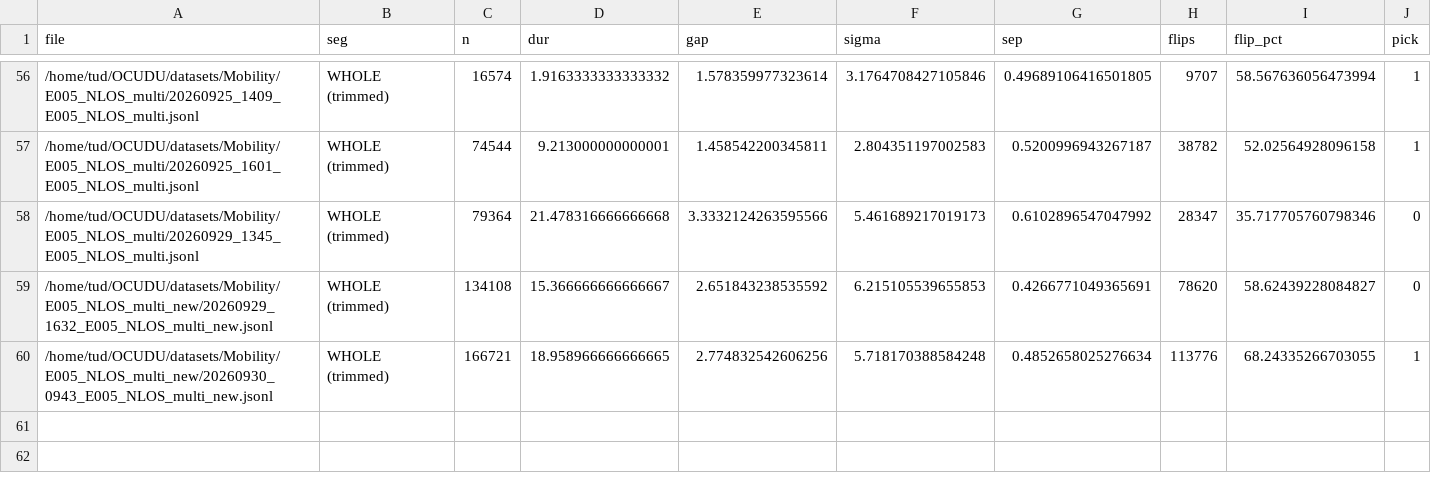
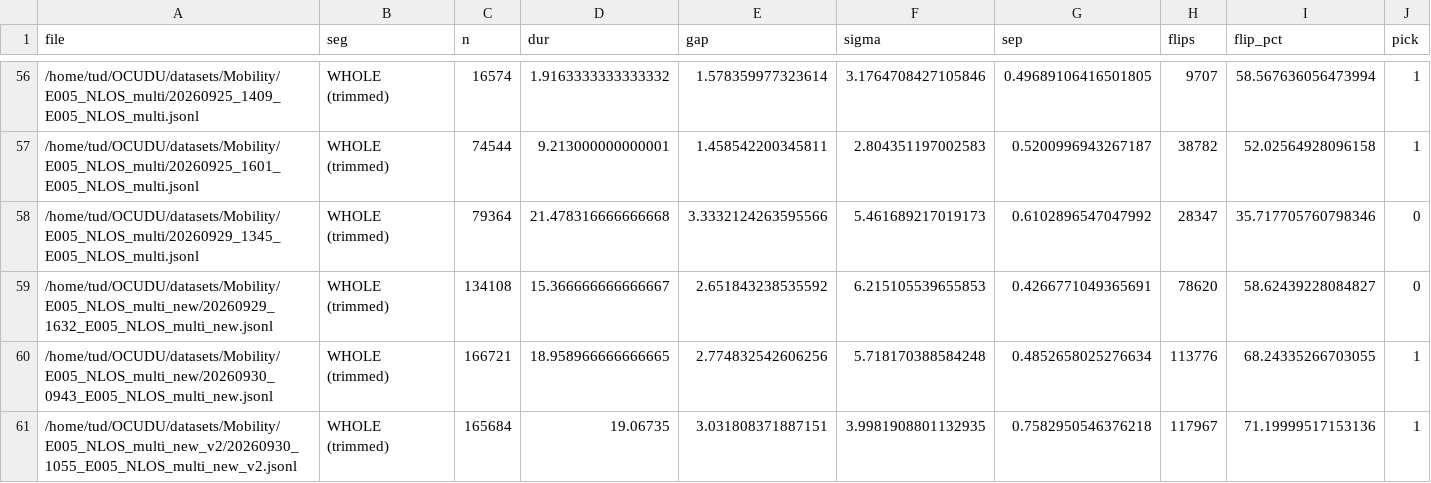
Before and after one commit to Ujjwal-Nano/OCUDU, a CSV file: datasets/campaign.csv, drawn as a sheet; only a part is shown, gaps mark what is left out; rows hold the shown columns only; the diff names each change by its address in the sheet, - before the commit and + after, or states it on an @@ line.

Commit message:
dataset: 20260930_1055_E005_NLOS_multi_new_v2 — Three users in NLOS: 1- Robot arm, 2- random motion, 3 - static outside room

```diff
--- a/datasets/campaign.csv
+++ b/datasets/campaign.csv
+row 61: /home/tud/OCUDU/datasets/Mobility/E005_NLOS_multi_new_v2/20260930_1055_E005_NLOS_multi_new_v2.jsonl | WHOLE (trimmed) | 165684 | 19.06735 | 3.031808371887151 | 3.9981908801132935 | 0.7582950546376218 | 117967 | 71.19999517153136 | 1
```
Also changed, not shown: datasets/mobility_sweep.csv, 25 other files.
